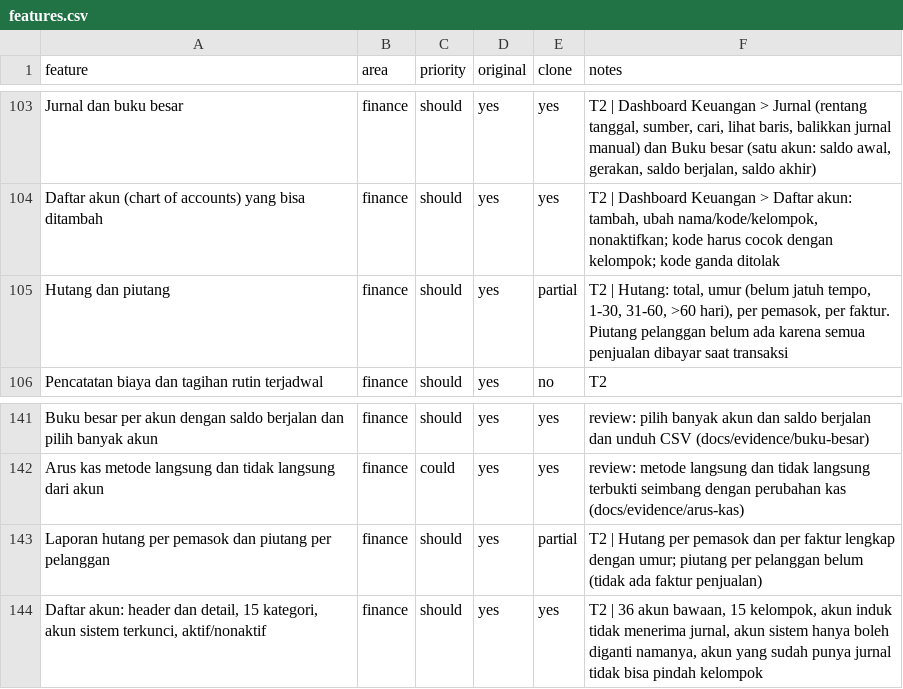
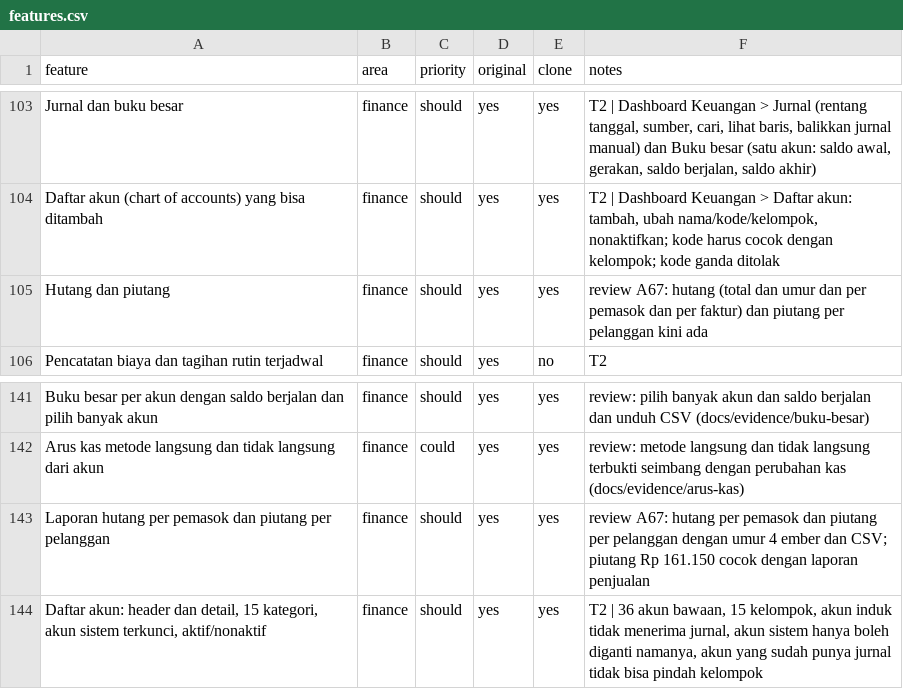
Before and after one commit to louisf2803/cg-pos, a CSV file: docs/features.csv, drawn as a sheet; only a part is shown, gaps mark what is left out.

```diff
--- a/docs/features.csv
+++ b/docs/features.csv
@@ -104,3 +104,3 @@ Jurnal dan buku besar,finance,should,yes,yes,"T2 | Dashboard Keuangan > Jurnal (
 Daftar akun (chart of accounts) yang bisa ditambah,finance,should,yes,yes,"T2 | Dashboard Keuangan > Daftar akun: tambah, ubah nama/kode/kelompok, nonaktifkan; kode harus cocok dengan kelompok; kode ganda ditolak"
-Hutang dan piutang,finance,should,yes,partial,"T2 | Hutang: total, umur (belum jatuh tempo, 1-30, 31-60, >60 hari), per pemasok, per faktur. Piutang pelanggan belum ada karena semua penjualan dibayar saat transaksi"
+Hutang dan piutang,finance,should,yes,yes,review A67: hutang (total dan umur dan per pemasok dan per faktur) dan piutang per pelanggan kini ada
 Pencatatan biaya dan tagihan rutin terjadwal,finance,should,yes,no,T2
@@ -142,3 +142,3 @@ Buku besar per akun dengan saldo berjalan dan pilih banyak akun,finance,should,y
 Arus kas metode langsung dan tidak langsung dari akun,finance,could,yes,yes,review: metode langsung dan tidak langsung terbukti seimbang dengan perubahan kas (docs/evidence/arus-kas)
-Laporan hutang per pemasok dan piutang per pelanggan,finance,should,yes,partial,T2 | Hutang per pemasok dan per faktur lengkap dengan umur; piutang per pelanggan belum (tidak ada faktur penjualan)
+Laporan hutang per pemasok dan piutang per pelanggan,finance,should,yes,yes,review A67: hutang per pemasok dan piutang per pelanggan dengan umur 4 ember dan CSV; piutang Rp 161.150 cocok dengan laporan penjualan
 "Daftar akun: header dan detail, 15 kategori, akun sistem terkunci, aktif/nonaktif",finance,should,yes,yes,"T2 | 36 akun bawaan, 15 kelompok, akun induk tidak menerima jurnal, akun sistem hanya boleh diganti namanya, akun yang sudah punya jurnal tidak bisa pindah kelompok"
```
Also changed, not shown: docs/wave.csv, 3 other files.
